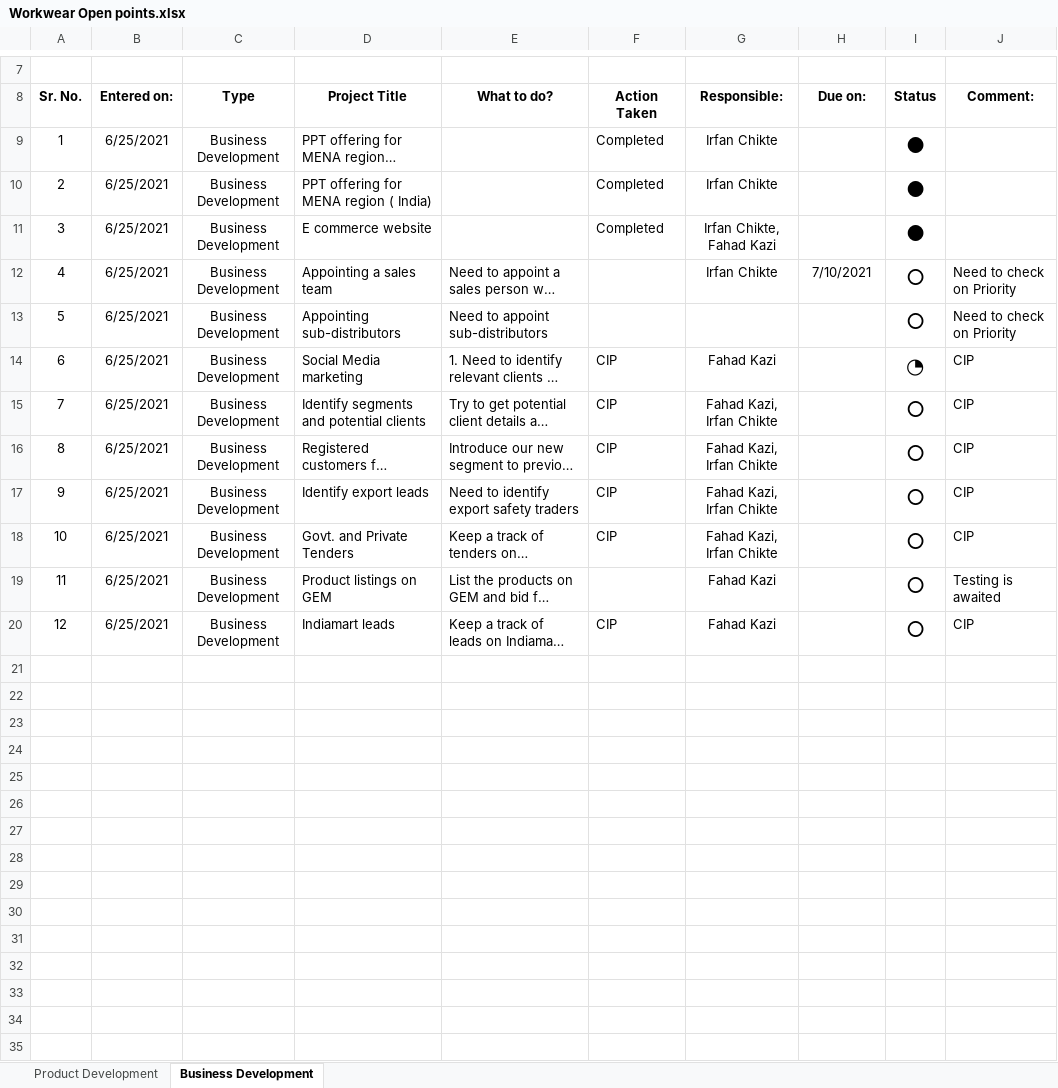
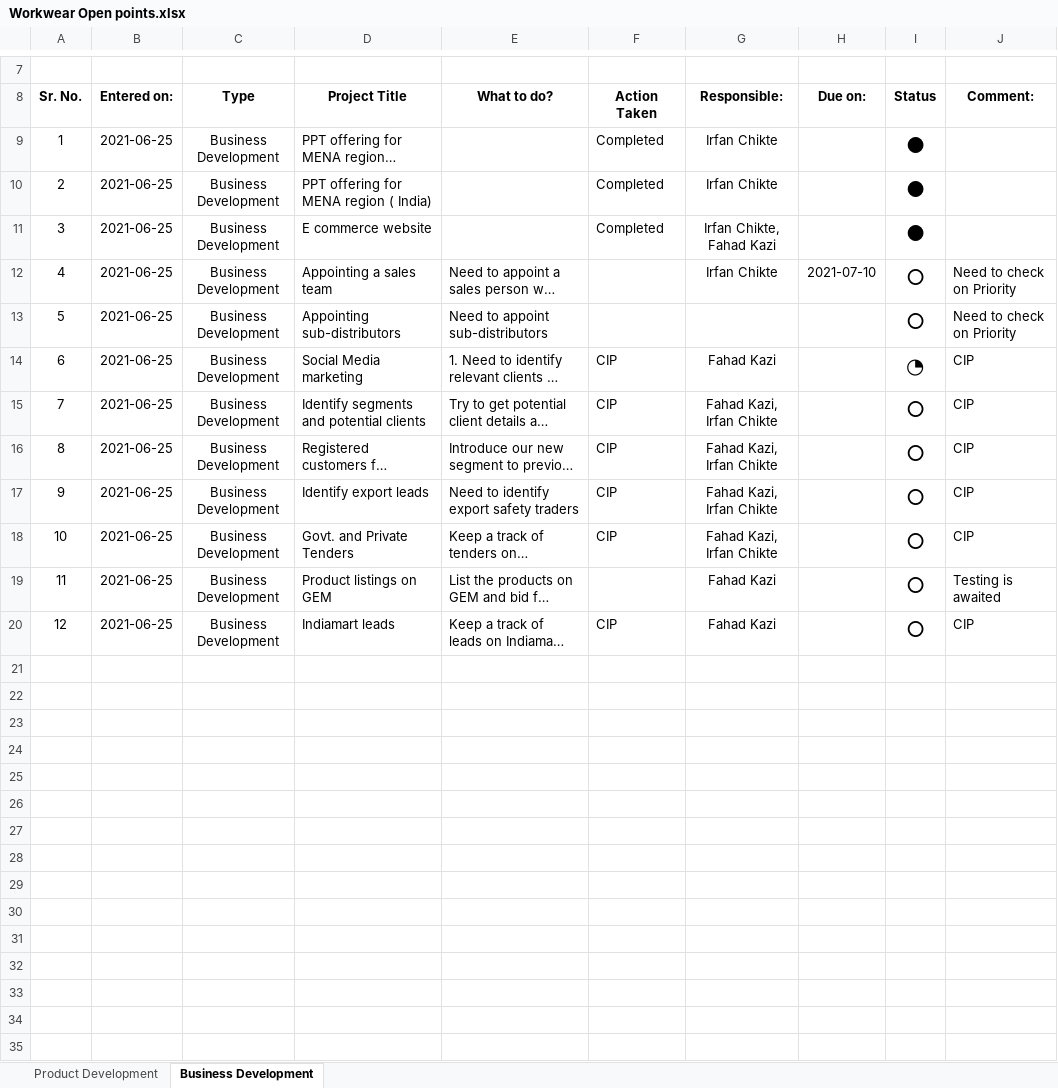
Before and after one commit to fahad-kazi/Hi, an Excel workbook: Workwear Open points.xlsx, sheet Business Development, drawn as a sheet; only a part is shown, gaps mark what is left out; long unchanged cells end in …; values as stored, in another font and other column widths than the file's, no borders; the diff covers the shown part only; the diff names each change by its address in the sheet, - before the commit and + after, or states it on an @@ line.

```diff
--- a/Workwear Open points.xlsx (sheet Business Development)
+++ b/Workwear Open points.xlsx (sheet Business Development)
-B9:B20 (Entered on:): 6/25/2021
+B9:B20 (Entered on:): 2021-06-25
-H12 (Due on:): 7/10/2021
+H12 (Due on:): 2021-07-10
+row 21: (empty)
+row 22: (empty)
+row 23: (empty)
+row 24: (empty)
+row 25: (empty)
+row 26: (empty)
+row 27: (empty)
+row 28: (empty)
+row 29: (empty)
+row 30: (empty)
+row 31: (empty)
+row 32: (empty)
+row 33: (empty)
+row 34: (empty)
+row 35: (empty)
```
Also changed, not shown: 3 added rows elsewhere in this sheet, sheet Product Development.
